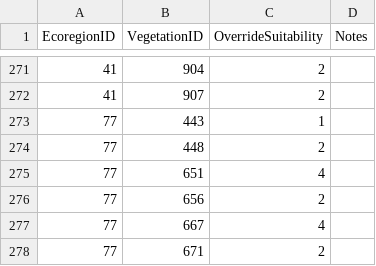
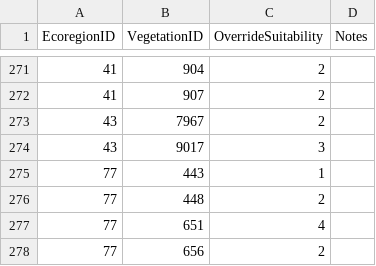
Before and after one commit to Riverscapes/riverscapes-tools, a CSV file: packages/brat/database/data/intersect/VegetationOverrides.csv, drawn as a sheet; only a part is shown, gaps mark what is left out; the shorter side is filled out with more unchanged rows.

```diff
--- a/packages/brat/database/data/intersect/VegetationOverrides.csv
+++ b/packages/brat/database/data/intersect/VegetationOverrides.csv
@@ -272,2 +272,4 @@ EcoregionID,VegetationID,OverrideSuitability,Notes
 41,907,2,
+43,7967,2,
+43,9017,3,
 77,443,1,
```
Also changed, not shown: 1 other file.
